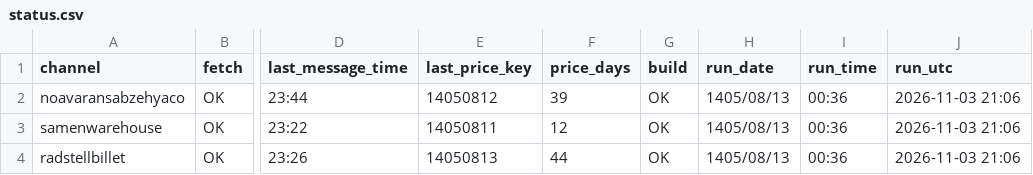
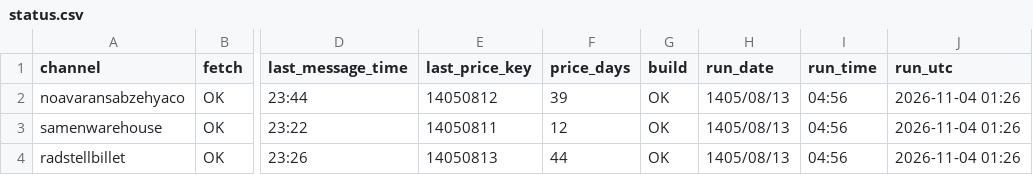
Before and after one commit to panahi88/sabzehya-data, a CSV file: status.csv, drawn as a sheet; only a part is shown, gaps mark what is left out; the diff names each change by its address in the sheet, - before the commit and + after, or states it on an @@ line.

Commit message:
update

```diff
--- a/status.csv
+++ b/status.csv
-I2:I4 (run_time): 00:36
+I2:I4 (run_time): 04:56
-J2:J4 (run_utc): 2026-11-03 21:06
+J2:J4 (run_utc): 2026-11-04 01:26
```
